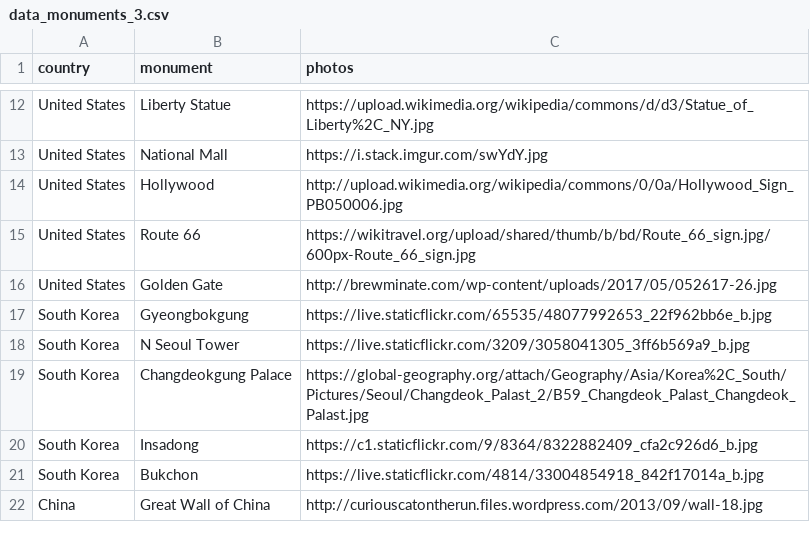
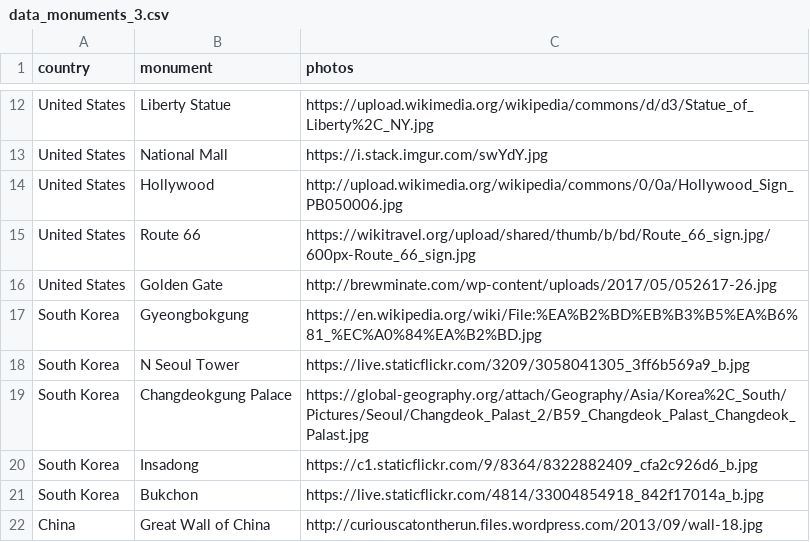
Before and after one commit to MaelBrenterch/data_visualizations, a CSV file: data_monuments_3.csv, drawn as a sheet; only a part is shown, gaps mark what is left out.

Commit message:
Update data_monuments_3.csv

```diff
--- a/data_monuments_3.csv
+++ b/data_monuments_3.csv
@@ -16,3 +16,3 @@ United States,Route 66,https://wikitravel.org/upload/shared/thumb/b/bd/Route_66_
 United States,Golden Gate,http://brewminate.com/wp-content/uploads/2017/05/052617-26.jpg
-South Korea,Gyeongbokgung,https://live.staticflickr.com/65535/48077992653_22f962bb6e_b.jpg
+South Korea,Gyeongbokgung,https://en.wikipedia.org/wiki/File:%EA%B2%BD%EB%B3%B5%EA%B6%81_%EC%A0%84%EA%B2%BD.jpg
 South Korea,N Seoul Tower,https://live.staticflickr.com/3209/3058041305_3ff6b569a9_b.jpg
```
